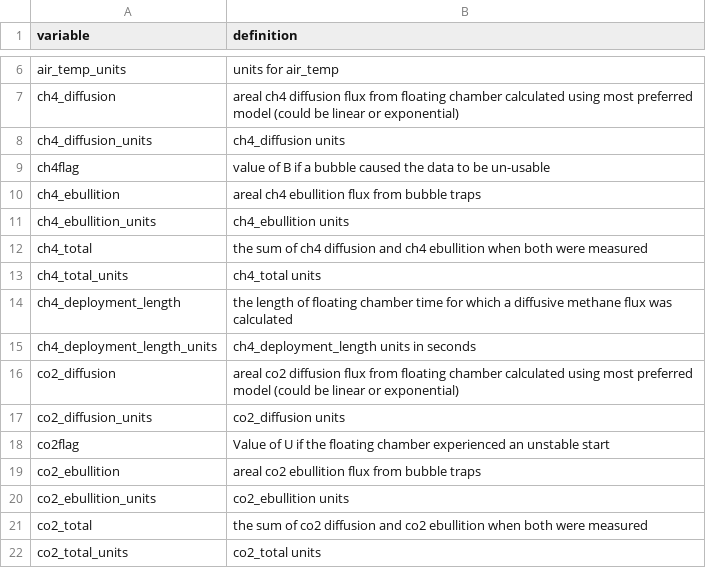
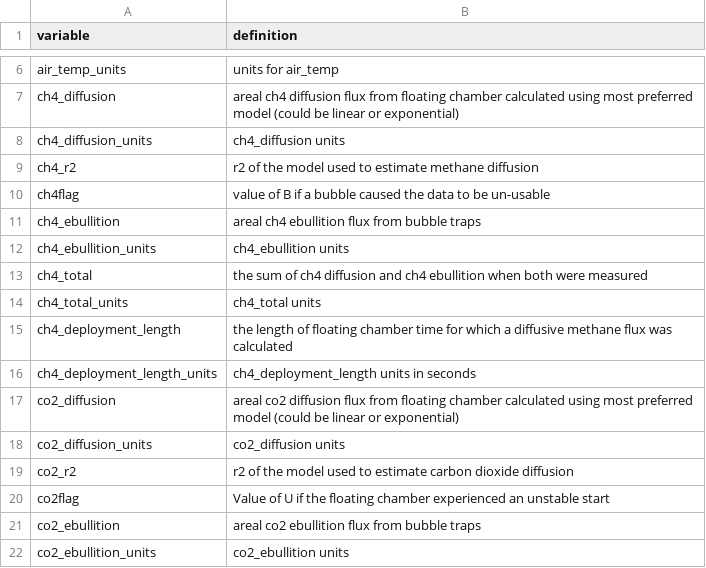
Before and after one commit to jbeaulie/surge, a CSV file: communications/manuscript/data_paper/4_emission_rate_points_dictionary.csv, drawn as a sheet; only a part is shown, gaps mark what is left out; the shorter side is filled out with more unchanged rows; the diff names each change by its address in the sheet, - before the commit and + after, or states it on an @@ line.

Commit message:
Integrate r2 values for best model into 4_emisssion_rate_points.csv and data dictionary. Tweak gridded_temp script to reflect that lagos script only is pulling in the static lagos_links file now.

```diff
--- a/communications/manuscript/data_paper/4_emission_rate_points_dictionary.csv
+++ b/communications/manuscript/data_paper/4_emission_rate_points_dictionary.csv
+row 9: ch4_r2 | r2 of the model used to estimate methane diffusion
+row 19: co2_r2 | r2 of the model used to estimate carbon dioxide diffusion
```
Also changed, not shown: 6 other files.
